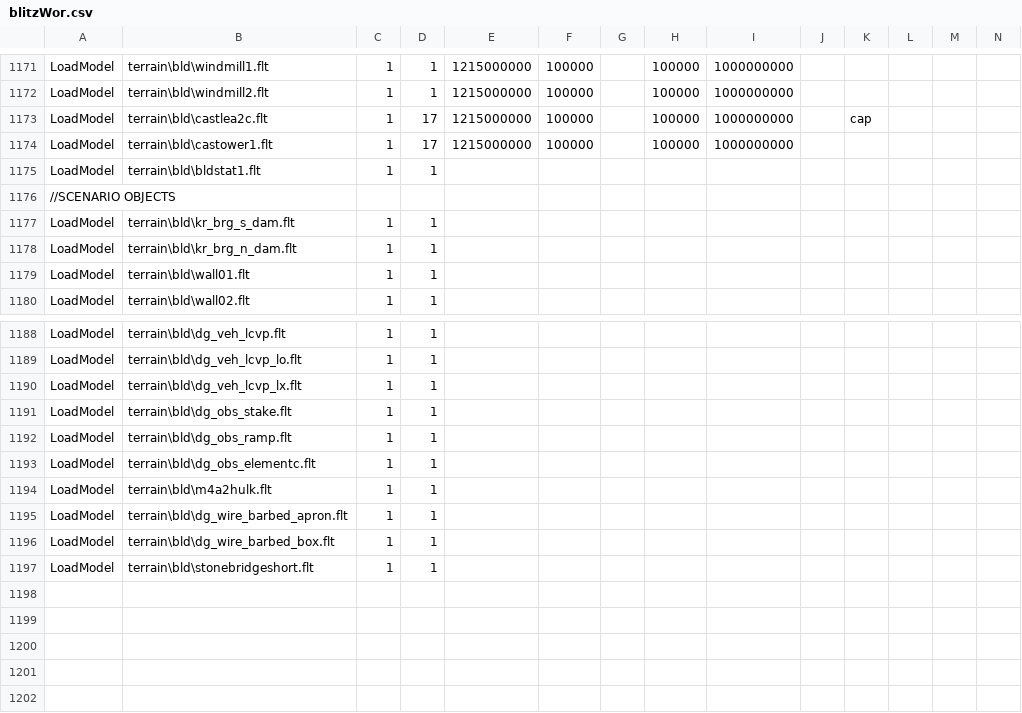
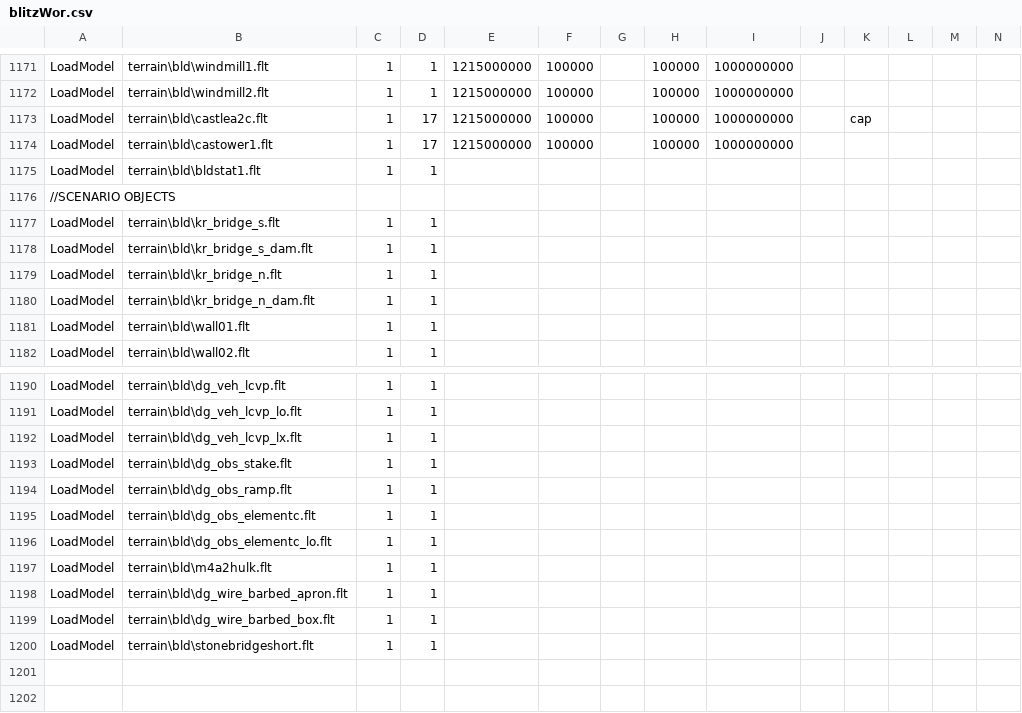
Before and after one commit to tgunr/pnww2mods, a CSV file: DATA/blitzWor.csv, drawn as a sheet; only a part is shown, gaps mark what is left out; the shorter side is filled out with more unchanged rows; addresses are those after the commit; rows hold the shown columns only; the diff names each change by its address in the sheet, - before the commit and + after, or states it on an @@ line.

Commit message:
north bridge
git-svn-id: http://192.168.88.109:8080/svn/ww2mods/baseline@1445 49047249-fd3d-2344-9b37-a04d89e67876

```diff
--- a/DATA/blitzWor.csv
+++ b/DATA/blitzWor.csv
+row 1177: LoadModel | terrain\bld\kr_bridge_s.flt | 1 | 1
-B1178: terrain\bld\kr_brg_s_dam.flt
+B1178: terrain\bld\kr_bridge_s_dam.flt
+row 1179: LoadModel | terrain\bld\kr_bridge_n.flt | 1 | 1
-B1180: terrain\bld\kr_brg_n_dam.flt
+B1180: terrain\bld\kr_bridge_n_dam.flt
+row 1196: LoadModel | terrain\bld\dg_obs_elementc_lo.flt | 1 | 1
```
